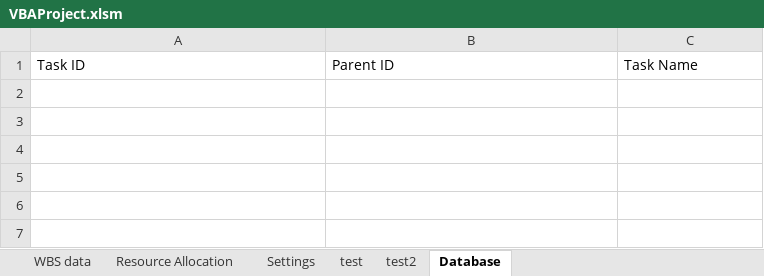
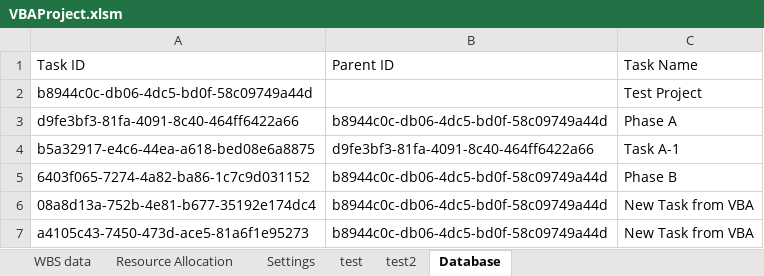
Before and after one commit to yasuhiro112358/WBS, an Excel workbook: VBAProject.xlsm, sheet Database, drawn as a sheet; values as stored, in another font and other column widths than the file's, no borders; the diff names each change by its address in the sheet, - before the commit and + after, or states it on an @@ line.

```diff
--- a/VBAProject.xlsm (sheet Database)
+++ b/VBAProject.xlsm (sheet Database)
+row 2: b8944c0c-db06-4dc5-bd0f-58c09749a44d |  | Test Project
+row 3: d9fe3bf3-81fa-4091-8c40-464ff6422a66 | b8944c0c-db06-4dc5-bd0f-58c09749a44d | Phase A
+row 4: b5a32917-e4c6-44ea-a618-bed08e6a8875 | d9fe3bf3-81fa-4091-8c40-464ff6422a66 | Task A-1
+row 5: 6403f065-7274-4a82-ba86-1c7c9d031152 | b8944c0c-db06-4dc5-bd0f-58c09749a44d | Phase B
+row 6: 08a8d13a-752b-4e81-b677-35192e174dc4 | b8944c0c-db06-4dc5-bd0f-58c09749a44d | New Task from VBA
+row 7: a4105c43-7450-473d-ace5-81a6f1e95273 | b8944c0c-db06-4dc5-bd0f-58c09749a44d | New Task from VBA
```
Also changed, not shown: sheet WBS data, charts or pictures, 2 other files.
